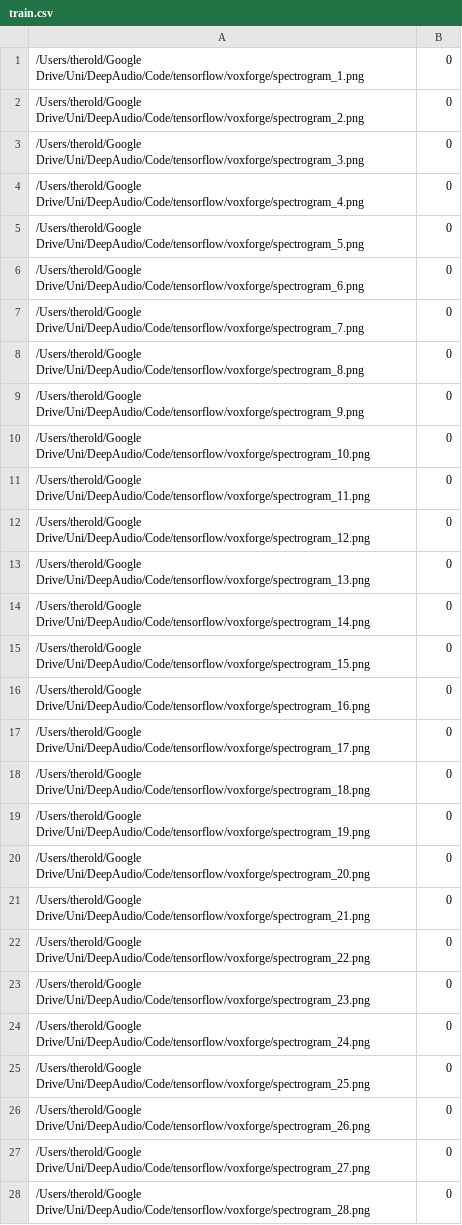
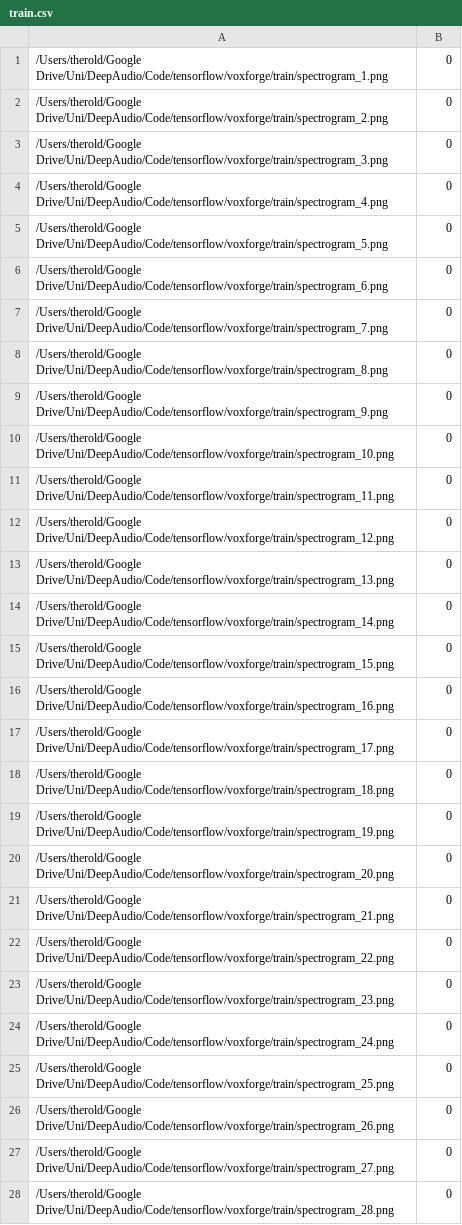
Before and after one commit to twerkmeister/iLID, a CSV file: tensorflow/train.csv, drawn as a sheet; only a part is shown; the diff covers the shown part only.

Commit message:
fixes + external config for tensor model

```diff
--- a/tensorflow/train.csv
+++ b/tensorflow/train.csv
@@ -1,28 +1,28 @@
-/Users/therold/Google Drive/Uni/DeepAudio/Code/tensorflow/voxforge/spectrogram_1.png, 0
-/Users/therold/Google Drive/Uni/DeepAudio/Code/tensorflow/voxforge/spectrogram_2.png, 0
-/Users/therold/Google Drive/Uni/DeepAudio/Code/tensorflow/voxforge/spectrogram_3.png, 0
-/Users/therold/Google Drive/Uni/DeepAudio/Code/tensorflow/voxforge/spectrogram_4.png, 0
-/Users/therold/Google Drive/Uni/DeepAudio/Code/tensorflow/voxforge/spectrogram_5.png, 0
-/Users/therold/Google Drive/Uni/DeepAudio/Code/tensorflow/voxforge/spectrogram_6.png, 0
-/Users/therold/Google Drive/Uni/DeepAudio/Code/tensorflow/voxforge/spectrogram_7.png, 0
-/Users/therold/Google Drive/Uni/DeepAudio/Code/tensorflow/voxforge/spectrogram_8.png, 0
-/Users/therold/Google Drive/Uni/DeepAudio/Code/tensorflow/voxforge/spectrogram_9.png, 0
-/Users/therold/Google Drive/Uni/DeepAudio/Code/tensorflow/voxforge/spectrogram_10.png, 0
-/Users/therold/Google Drive/Uni/DeepAudio/Code/tensorflow/voxforge/spectrogram_11.png, 0
-/Users/therold/Google Drive/Uni/DeepAudio/Code/tensorflow/voxforge/spectrogram_12.png, 0
-/Users/therold/Google Drive/Uni/DeepAudio/Code/tensorflow/voxforge/spectrogram_13.png, 0
-/Users/therold/Google Drive/Uni/DeepAudio/Code/tensorflow/voxforge/spectrogram_14.png, 0
-/Users/therold/Google Drive/Uni/DeepAudio/Code/tensorflow/voxforge/spectrogram_15.png, 0
-/Users/therold/Google Drive/Uni/DeepAudio/Code/tensorflow/voxforge/spectrogram_16.png, 0
-/Users/therold/Google Drive/Uni/DeepAudio/Code/tensorflow/voxforge/spectrogram_17.png, 0
-/Users/therold/Google Drive/Uni/DeepAudio/Code/tensorflow/voxforge/spectrogram_18.png, 0
-/Users/therold/Google Drive/Uni/DeepAudio/Code/tensorflow/voxforge/spectrogram_19.png, 0
-/Users/therold/Google Drive/Uni/DeepAudio/Code/tensorflow/voxforge/spectrogram_20.png, 0
-/Users/therold/Google Drive/Uni/DeepAudio/Code/tensorflow/voxforge/spectrogram_21.png, 0
-/Users/therold/Google Drive/Uni/DeepAudio/Code/tensorflow/voxforge/spectrogram_22.png, 0
-/Users/therold/Google Drive/Uni/DeepAudio/Code/tensorflow/voxforge/spectrogram_23.png, 0
-/Users/therold/Google Drive/Uni/DeepAudio/Code/tensorflow/voxforge/spectrogram_24.png, 0
-/Users/therold/Google Drive/Uni/DeepAudio/Code/tensorflow/voxforge/spectrogram_25.png, 0
-/Users/therold/Google Drive/Uni/DeepAudio/Code/tensorflow/voxforge/spectrogram_26.png, 0
-/Users/therold/Google Drive/Uni/DeepAudio/Code/tensorflow/voxforge/spectrogram_27.png, 0
-/Users/therold/Google Drive/Uni/DeepAudio/Code/tensorflow/voxforge/spectrogram_28.png, 0
+/Users/therold/Google Drive/Uni/DeepAudio/Code/tensorflow/voxforge/train/spectrogram_1.png, 0
+/Users/therold/Google Drive/Uni/DeepAudio/Code/tensorflow/voxforge/train/spectrogram_2.png, 0
+/Users/therold/Google Drive/Uni/DeepAudio/Code/tensorflow/voxforge/train/spectrogram_3.png, 0
+/Users/therold/Google Drive/Uni/DeepAudio/Code/tensorflow/voxforge/train/spectrogram_4.png, 0
+/Users/therold/Google Drive/Uni/DeepAudio/Code/tensorflow/voxforge/train/spectrogram_5.png, 0
+/Users/therold/Google Drive/Uni/DeepAudio/Code/tensorflow/voxforge/train/spectrogram_6.png, 0
+/Users/therold/Google Drive/Uni/DeepAudio/Code/tensorflow/voxforge/train/spectrogram_7.png, 0
+/Users/therold/Google Drive/Uni/DeepAudio/Code/tensorflow/voxforge/train/spectrogram_8.png, 0
+/Users/therold/Google Drive/Uni/DeepAudio/Code/tensorflow/voxforge/train/spectrogram_9.png, 0
+/Users/therold/Google Drive/Uni/DeepAudio/Code/tensorflow/voxforge/train/spectrogram_10.png, 0
+/Users/therold/Google Drive/Uni/DeepAudio/Code/tensorflow/voxforge/train/spectrogram_11.png, 0
+/Users/therold/Google Drive/Uni/DeepAudio/Code/tensorflow/voxforge/train/spectrogram_12.png, 0
+/Users/therold/Google Drive/Uni/DeepAudio/Code/tensorflow/voxforge/train/spectrogram_13.png, 0
+/Users/therold/Google Drive/Uni/DeepAudio/Code/tensorflow/voxforge/train/spectrogram_14.png, 0
+/Users/therold/Google Drive/Uni/DeepAudio/Code/tensorflow/voxforge/train/spectrogram_15.png, 0
+/Users/therold/Google Drive/Uni/DeepAudio/Code/tensorflow/voxforge/train/spectrogram_16.png, 0
+/Users/therold/Google Drive/Uni/DeepAudio/Code/tensorflow/voxforge/train/spectrogram_17.png, 0
+/Users/therold/Google Drive/Uni/DeepAudio/Code/tensorflow/voxforge/train/spectrogram_18.png, 0
+/Users/therold/Google Drive/Uni/DeepAudio/Code/tensorflow/voxforge/train/spectrogram_19.png, 0
+/Users/therold/Google Drive/Uni/DeepAudio/Code/tensorflow/voxforge/train/spectrogram_20.png, 0
+/Users/therold/Google Drive/Uni/DeepAudio/Code/tensorflow/voxforge/train/spectrogram_21.png, 0
+/Users/therold/Google Drive/Uni/DeepAudio/Code/tensorflow/voxforge/train/spectrogram_22.png, 0
+/Users/therold/Google Drive/Uni/DeepAudio/Code/tensorflow/voxforge/train/spectrogram_23.png, 0
+/Users/therold/Google Drive/Uni/DeepAudio/Code/tensorflow/voxforge/train/spectrogram_24.png, 0
+/Users/therold/Google Drive/Uni/DeepAudio/Code/tensorflow/voxforge/train/spectrogram_25.png, 0
+/Users/therold/Google Drive/Uni/DeepAudio/Code/tensorflow/voxforge/train/spectrogram_26.png, 0
+/Users/therold/Google Drive/Uni/DeepAudio/Code/tensorflow/voxforge/train/spectrogram_27.png, 0
+/Users/therold/Google Drive/Uni/DeepAudio/Code/tensorflow/voxforge/train/spectrogram_28.png, 0
```
Also changed, not shown: 72 edited cells elsewhere in this file, tensorflow/test.csv, 7 other files.
